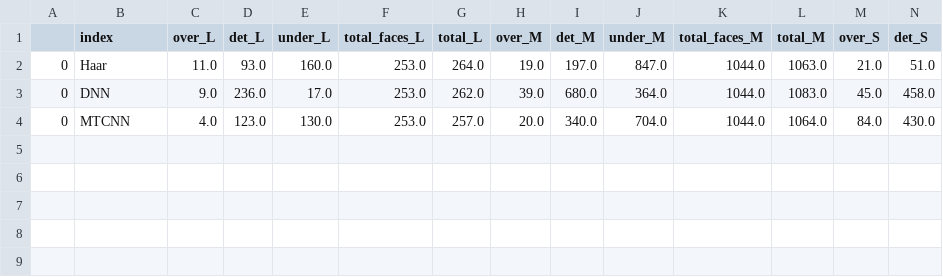
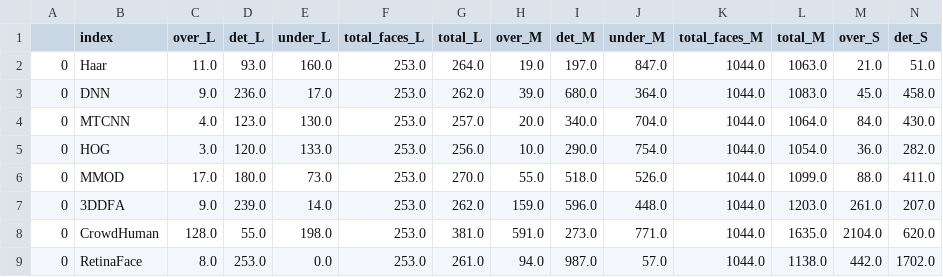
Before and after one commit to amrukwa/mask_detection, a CSV file: results.csv, drawn as a sheet; only a part is shown; rows hold the shown columns only; the diff names each change by its address in the sheet, - before the commit and + after, or states it on an @@ line.

Commit message:
Estimate results of all ready models

```diff
--- a/results.csv
+++ b/results.csv
+row 5: 0 | HOG | 3.0 | 120.0 | 133.0 | 253.0 | 256.0 | 10.0 | 290.0 | 754.0 | 1044.0 | 1054.0 | 36.0 | 282.0
+row 6: 0 | MMOD | 17.0 | 180.0 | 73.0 | 253.0 | 270.0 | 55.0 | 518.0 | 526.0 | 1044.0 | 1099.0 | 88.0 | 411.0
+row 7: 0 | 3DDFA | 9.0 | 239.0 | 14.0 | 253.0 | 262.0 | 159.0 | 596.0 | 448.0 | 1044.0 | 1203.0 | 261.0 | 207.0
+row 8: 0 | CrowdHuman | 128.0 | 55.0 | 198.0 | 253.0 | 381.0 | 591.0 | 273.0 | 771.0 | 1044.0 | 1635.0 | 2104.0 | 620.0
+row 9: 0 | RetinaFace | 8.0 | 253.0 | 0.0 | 253.0 | 261.0 | 94.0 | 987.0 | 57.0 | 1044.0 | 1138.0 | 442.0 | 1702.0
```
Also changed, not shown: 2 other files.
